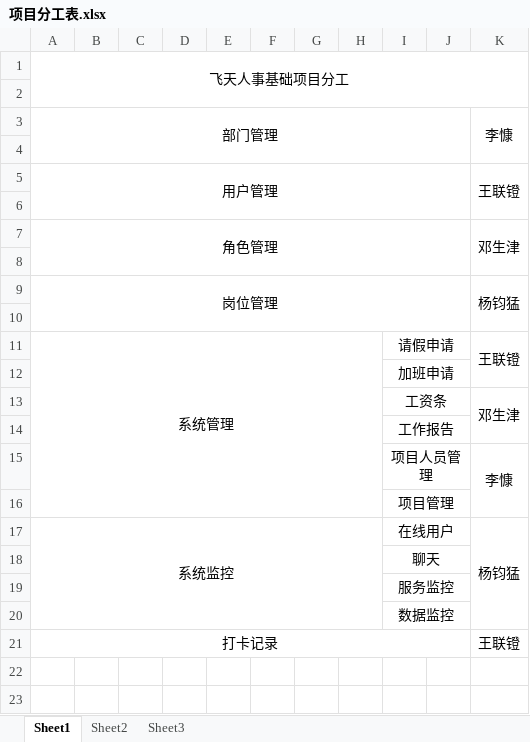
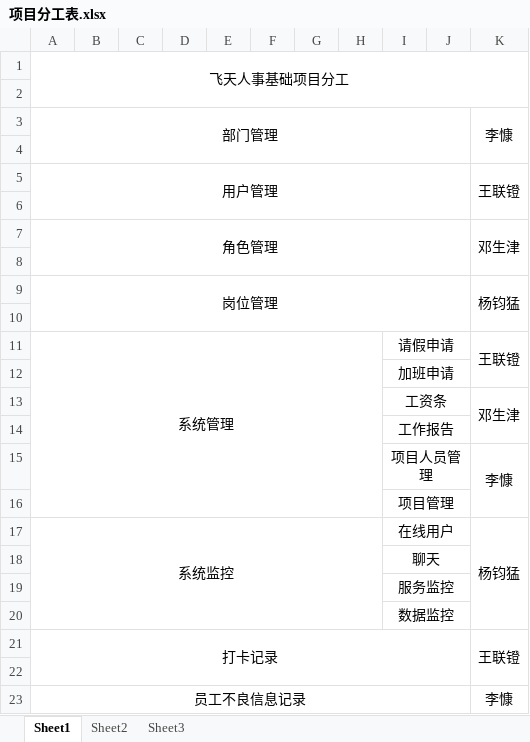
Before and after one commit to lk653124/feitian7, an Excel workbook: feitian/项目分工表.xlsx, sheet Sheet1, drawn as a sheet; values as stored, in another font and other column widths than the file's, no borders; the diff names each change by its address in the sheet, - before the commit and + after, or states it on an @@ line.

```diff
--- a/feitian/项目分工表.xlsx (sheet Sheet1)
+++ b/feitian/项目分工表.xlsx (sheet Sheet1)
+K21:K22 merged
+row 22: (empty)
+row 23: 员工不良信息记录 |  |  |  |  |  |  |  |  |  | 李慷
```
Also changed, not shown: 1 other file.
